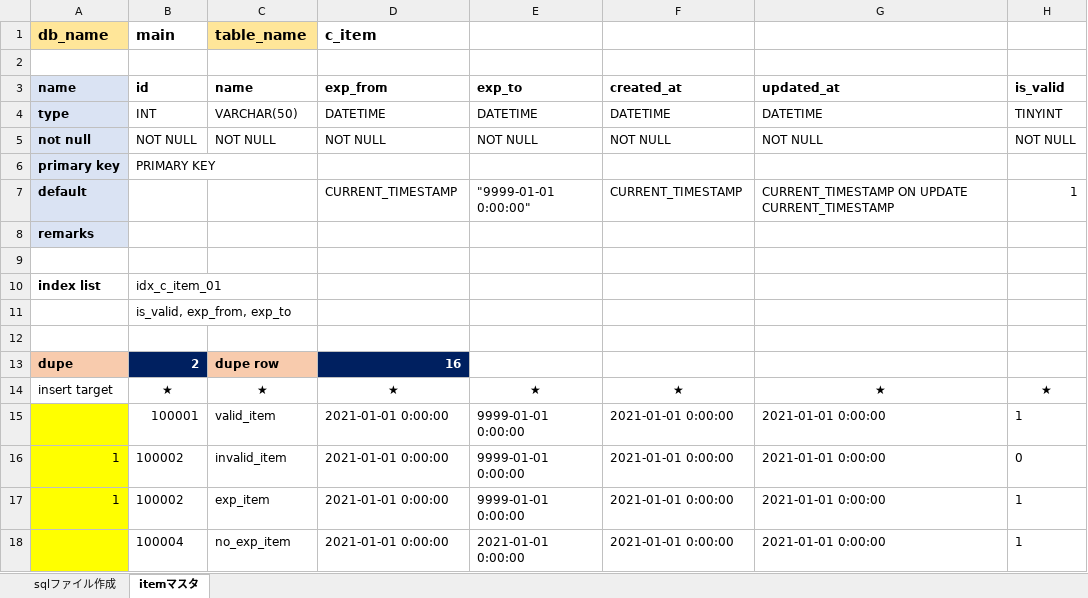
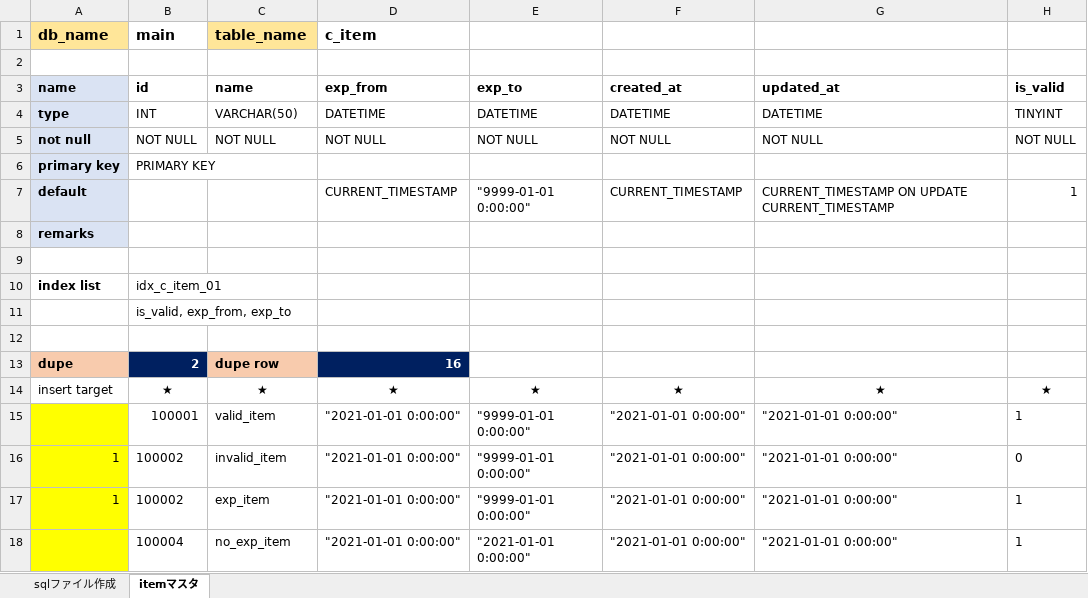
Before and after one commit to twintee/mysql-cluster-docker, an Excel workbook: mnt/sh_init/constants.xlsm, sheet itemマスタ, drawn as a sheet; values as stored, in another font and other column widths than the file's, no borders; conditional formats not drawn; the diff names each change by its address in the sheet, - before the commit and + after, or states it on an @@ line.

Commit message:
fix

```diff
--- a/mnt/sh_init/constants.xlsm (sheet itemマスタ)
+++ b/mnt/sh_init/constants.xlsm (sheet itemマスタ)
-D15:D18 (exp_from): 2021-01-01 0:00:00
+D15:D18 (exp_from): "2021-01-01 0:00:00"
-E15:E17 (exp_to): 9999-01-01 0:00:00
+E15:E17 (exp_to): "9999-01-01 0:00:00"
-F15:F18 (created_at): 2021-01-01 0:00:00
+F15:F18 (created_at): "2021-01-01 0:00:00"
-G15:G18 (updated_at): 2021-01-01 0:00:00
+G15:G18 (updated_at): "2021-01-01 0:00:00"
-E18 (exp_to): 2021-01-01 0:00:00
+E18 (exp_to): "2021-01-01 0:00:00"
```
Also changed, not shown: sheet sqlファイル作成.
